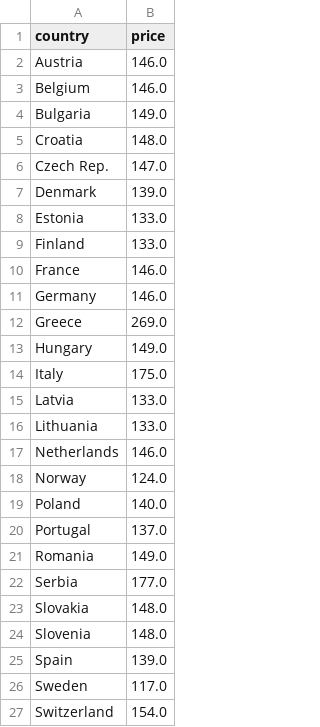
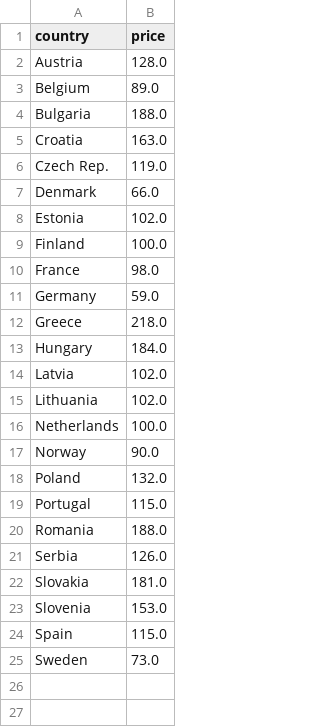
Before and after one commit to laurabejder/auto-update-graph-datawrapper, a CSV file: europaenergy.csv, drawn as a sheet.

```diff
--- a/europaenergy.csv
+++ b/europaenergy.csv
@@ -1,27 +1,25 @@
 country,price
- Austria,146.0
- Belgium,146.0
- Bulgaria,149.0
- Croatia,148.0
- Czech Rep.,147.0
- Denmark,139.0
- Estonia,133.0
- Finland,133.0
- France,146.0
- Germany,146.0
- Greece,269.0
- Hungary,149.0
- Italy,175.0
- Latvia,133.0
- Lithuania,133.0
- Netherlands,146.0
- Norway,124.0
- Poland,140.0
- Portugal,137.0
- Romania,149.0
- Serbia,177.0
- Slovakia,148.0
- Slovenia,148.0
- Spain,139.0
- Sweden,117.0
- Switzerland,154.0
+ Austria,128.0
+ Belgium,89.0
+ Bulgaria,188.0
+ Croatia,163.0
+ Czech Rep.,119.0
+ Denmark,66.0
+ Estonia,102.0
+ Finland,100.0
+ France,98.0
+ Germany,59.0
+ Greece,218.0
+ Hungary,184.0
+ Latvia,102.0
+ Lithuania,102.0
+ Netherlands,100.0
+ Norway,90.0
+ Poland,132.0
+ Portugal,115.0
+ Romania,188.0
+ Serbia,126.0
+ Slovakia,181.0
+ Slovenia,153.0
+ Spain,115.0
+ Sweden,73.0
```
